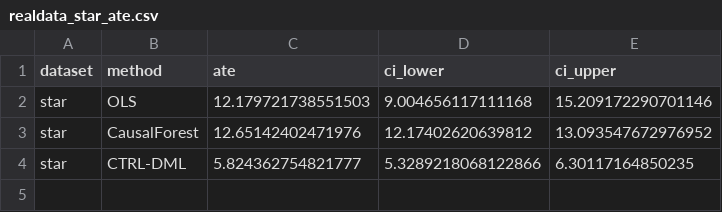
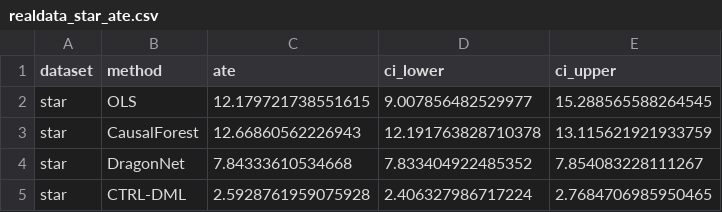
Before and after one commit to lanmaker/CTRL-DML, a CSV file: realdata_star_ate.csv, drawn as a sheet.

```diff
--- a/realdata_star_ate.csv
+++ b/realdata_star_ate.csv
@@ -1,4 +1,5 @@
 dataset,method,ate,ci_lower,ci_upper
-star,OLS,12.179721738551503,9.004656117111168,15.209172290701146
-star,CausalForest,12.65142402471976,12.17402620639812,13.093547672976952
-star,CTRL-DML,5.824362754821777,5.3289218068122866,6.30117164850235
+star,OLS,12.179721738551615,9.007856482529977,15.288565588264545
+star,CausalForest,12.66860562226943,12.191763828710378,13.115621921933759
+star,DragonNet,7.84333610534668,7.833404922485352,7.854083228111267
+star,CTRL-DML,2.5928761959075928,2.406327986717224,2.7684706985950465
```
Also changed, not shown: realdata_lalonde_ate.csv, realdata_lalonde_smd.csv, 8 other files.
